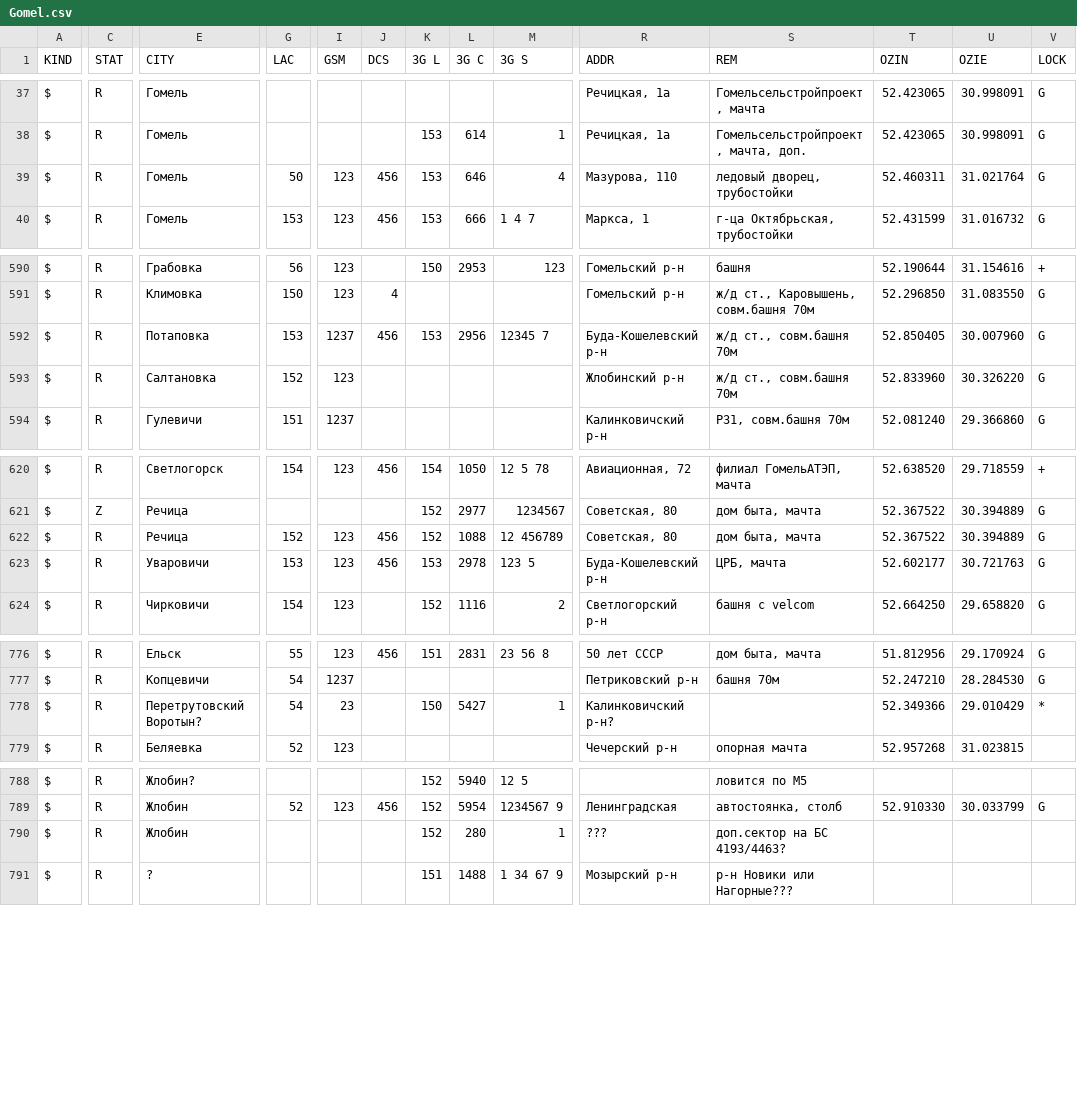
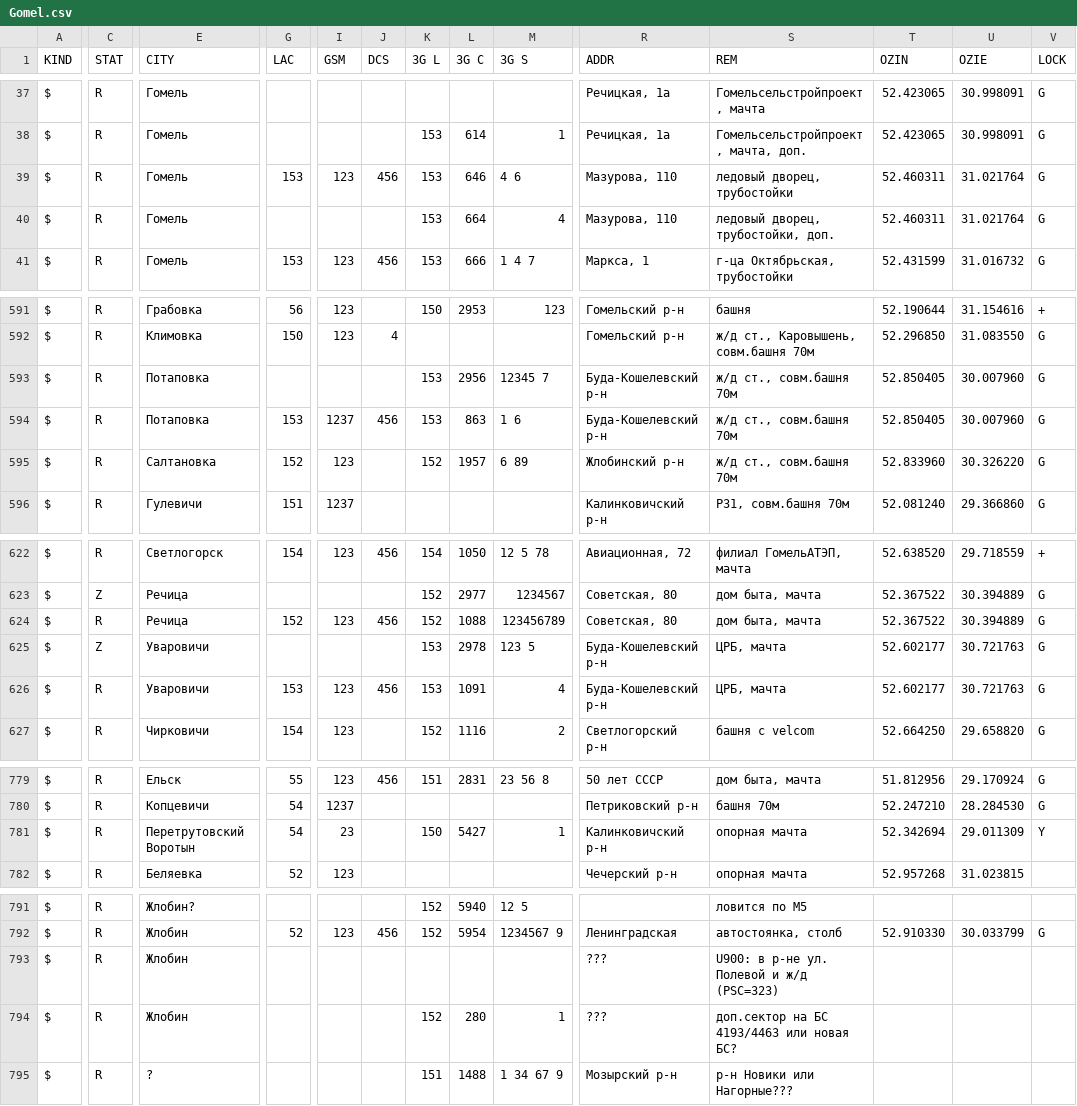
Before and after one commit to BelCellTracker/csv, a CSV file: MTS/Gomel.csv, drawn as a sheet; only a part is shown, gaps mark what is left out; addresses are those after the commit; rows hold the shown columns only; the diff covers the shown part only; the diff names each change by its address in the sheet, - before the commit and + after, or states it on an @@ line.

Commit message:
3 files | M  BeCloud/Gomel.csv, M  MTS/Gomel.csv, M  Velcom/Gomel.csv

```diff
--- a/MTS/Gomel.csv
+++ b/MTS/Gomel.csv
-G39 (LAC): 50
+G39 (LAC): 153
-M39 (3G S): 4
+M39 (3G S): 4 6
+row 40: $ | R | Гомель |  |  |  | 153 | 664 | 4 | Мазурова, 110 | ледовый дворец, трубостойки, доп. | 52.460311 | 31.021764 | G
-G593 (LAC): 153
+G593 (LAC): (empty)
-I593 (GSM): 1237
+I593 (GSM): (empty)
-J593 (DCS): 456
+J593 (DCS): (empty)
+row 594: $ | R | Потаповка | 153 | 1237 | 456 | 153 | 863 | 1 6 | Буда-Кошелевский р-н | ж/д ст., совм.башня 70м | 52.850405 | 30.007960 | G
-K595 (3G L): (empty)
+K595 (3G L): 152
-L595 (3G C): (empty)
+L595 (3G C): 1957
-M595 (3G S): (empty)
+M595 (3G S): 6 89
-M624 (3G S): 12 456789
+M624 (3G S): 123456789
-C625 (STAT): R
+C625 (STAT): Z
-G625 (LAC): 153
+G625 (LAC): (empty)
-I625 (GSM): 123
+I625 (GSM): (empty)
-J625 (DCS): 456
+J625 (DCS): (empty)
+row 626: $ | R | Уваровичи | 153 | 123 | 456 | 153 | 1091 | 4 | Буда-Кошелевский р-н | ЦРБ, мачта | 52.602177 | 30.721763 | G
-E781 (CITY): Перетрутовский Воротын?
+E781 (CITY): Перетрутовский Воротын
-R781 (ADDR): Калинковичский р-н?
+R781 (ADDR): Калинковичский р-н
-S781 (REM): (empty)
+S781 (REM): опорная мачта
-T781 (OZIN): 52.349366
+T781 (OZIN): 52.342694
-U781 (OZIE): 29.010429
+U781 (OZIE): 29.011309
-V781 (LOCK): *
+V781 (LOCK): Y
+row 793: $ | R | Жлобин |  |  |  |  |  |  | ??? | U900: в р-не ул. Полевой и ж/д (PSC=323)
-S794 (REM): доп.сектор на БС 4193/4463?
+S794 (REM): доп.сектор на БС 4193/4463 или новая БС?
```
Also changed, not shown: 32 edited cells elsewhere in this file, BeCloud/Gomel.csv, Velcom/Gomel.csv.
